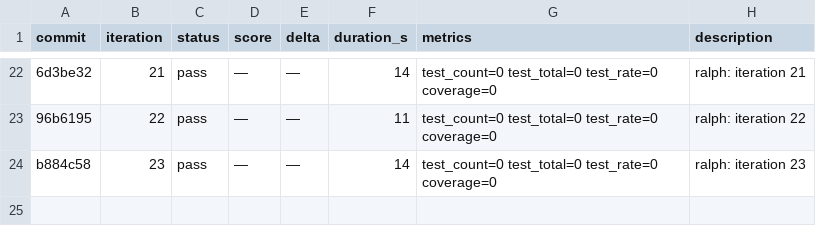
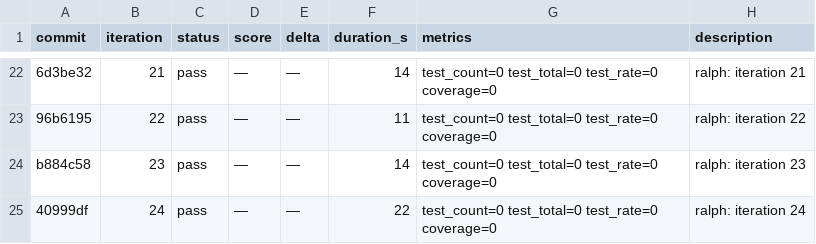
Before and after one commit to OpenCnid/ralph-cli, a TSV file: .ralph/results.tsv, drawn as a sheet; only a part is shown, gaps mark what is left out; the diff names each change by its address in the sheet, - before the commit and + after, or states it on an @@ line.

Commit message:
ralph: iteration 25

```diff
--- a/.ralph/results.tsv
+++ b/.ralph/results.tsv
+row 25: 40999df | 24 | pass | — | — | 22 | test_count=0 test_total=0 test_rate=0 coverage=0 | ralph: iteration 24
```
